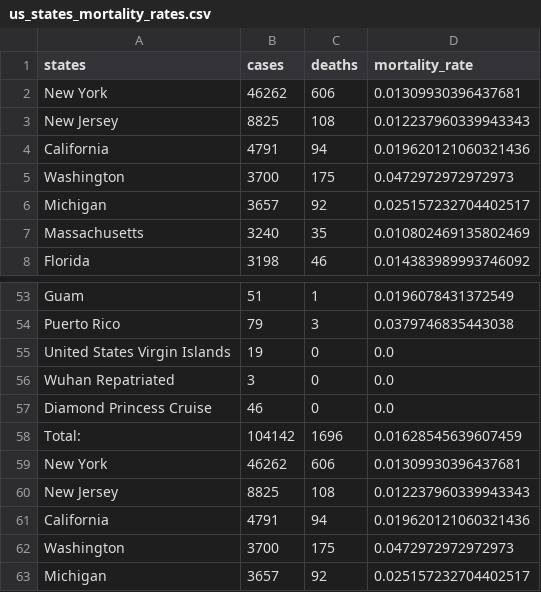
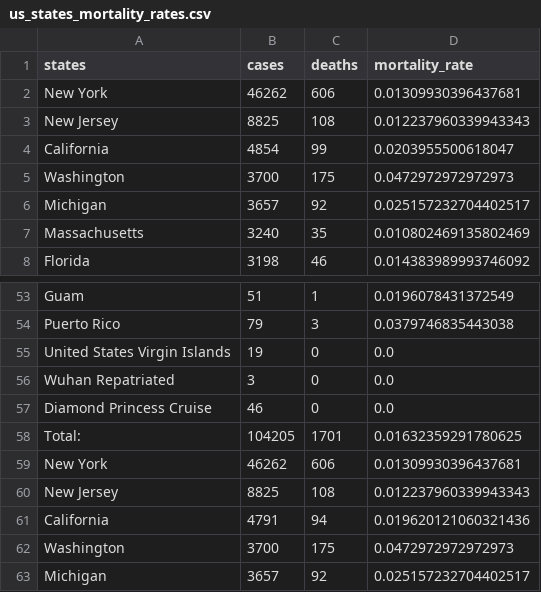
Before and after one commit to varunlakshmanan/covid19-survival-calculator, a CSV file: src/data/datasets/us_states_mortality_rates.csv, drawn as a sheet; only a part is shown, gaps mark what is left out; removed rows and columns are numbered as before the commit, all else as after; the diff names each change by its address in the sheet, - before the commit and + after, or states it on an @@ line.

```diff
--- a/src/data/datasets/us_states_mortality_rates.csv
+++ b/src/data/datasets/us_states_mortality_rates.csv
-row 4: California | 4791 | 94 | 0.019620121060321436
+row 4: California | 4854 | 99 | 0.0203955500618047
-row 58: Total: | 104142 | 1696 | 0.01628545639607459
+row 58: Total: | 104205 | 1701 | 0.01632359291780625
```
Also changed, not shown: 2 other files.
